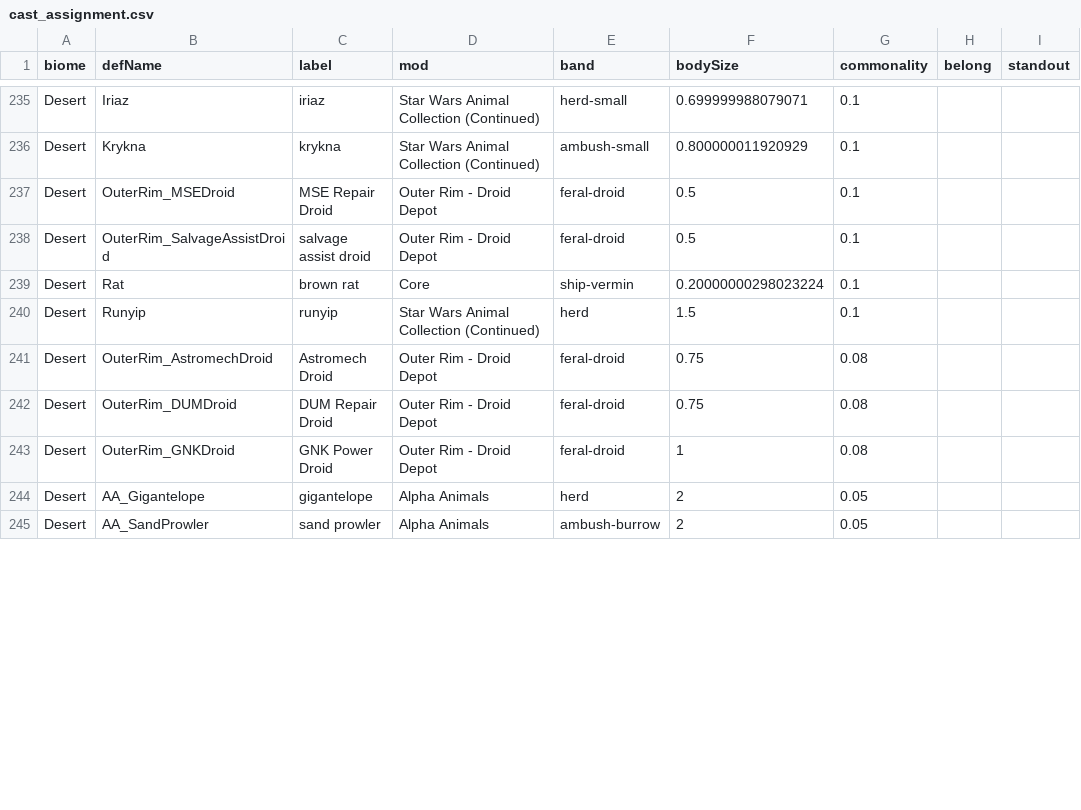
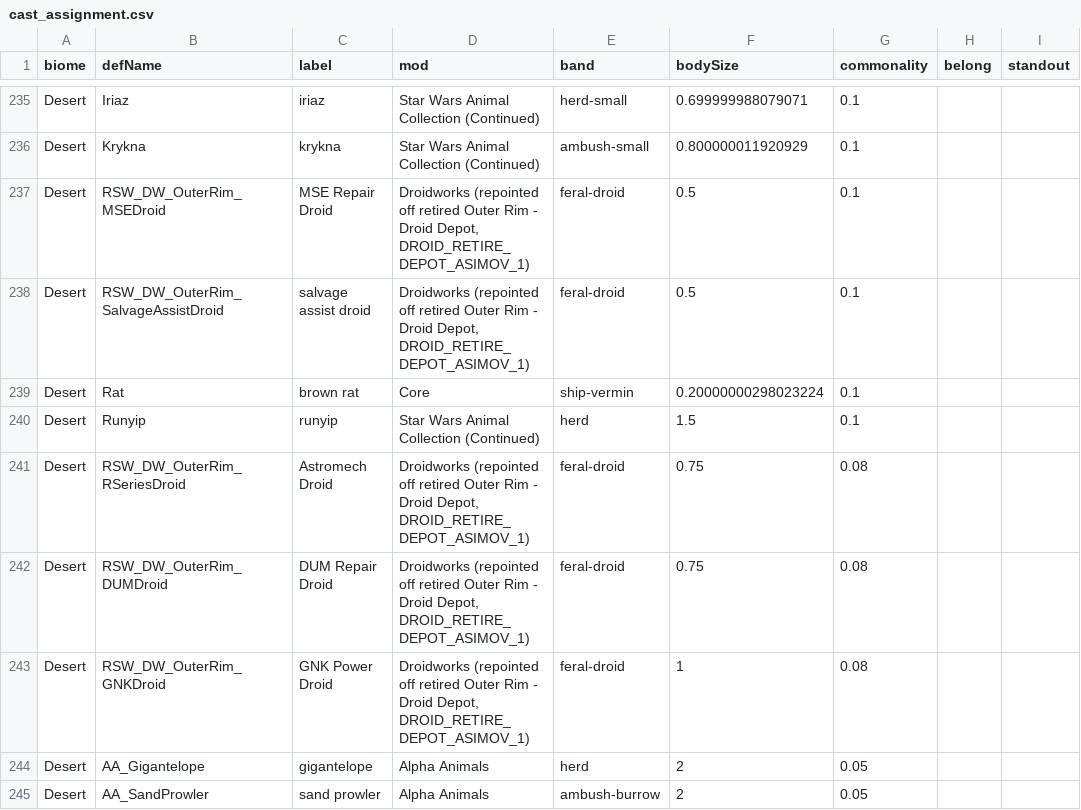
Before and after one commit to Lmandrake/RimMandrake, a CSV file: design/Jawa/fauna/cast_assignment.csv, drawn as a sheet; only a part is shown, gaps mark what is left out; the diff covers the shown part only; the diff names each change by its address in the sheet, - before the commit and + after, or states it on an @@ line.

```diff
--- a/design/Jawa/fauna/cast_assignment.csv
+++ b/design/Jawa/fauna/cast_assignment.csv
-B237 (defName): OuterRim_MSEDroid
+B237 (defName): RSW_DW_OuterRim_MSEDroid
-D237:D238 (mod): Outer Rim - Droid Depot
+D237:D238 (mod): Droidworks (repointed off retired Outer Rim - Droid Depot, DROID_RETIRE_DEPOT_ASIMOV_1)
-B238 (defName): OuterRim_SalvageAssistDroid
+B238 (defName): RSW_DW_OuterRim_SalvageAssistDroid
-B241 (defName): OuterRim_AstromechDroid
+B241 (defName): RSW_DW_OuterRim_RSeriesDroid
-D241:D243 (mod): Outer Rim - Droid Depot
+D241:D243 (mod): Droidworks (repointed off retired Outer Rim - Droid Depot, DROID_RETIRE_DEPOT_ASIMOV_1)
-B242 (defName): OuterRim_DUMDroid
+B242 (defName): RSW_DW_OuterRim_DUMDroid
-B243 (defName): OuterRim_GNKDroid
+B243 (defName): RSW_DW_OuterRim_GNKDroid
```
Also changed, not shown: 38 edited cells elsewhere in this file, 8 other files.
